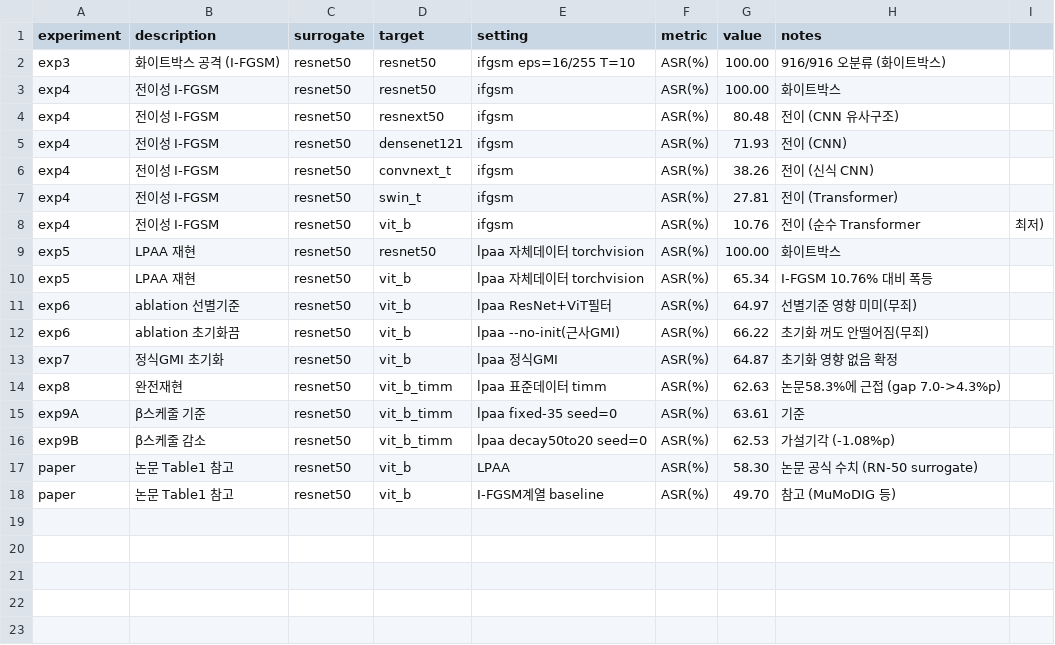
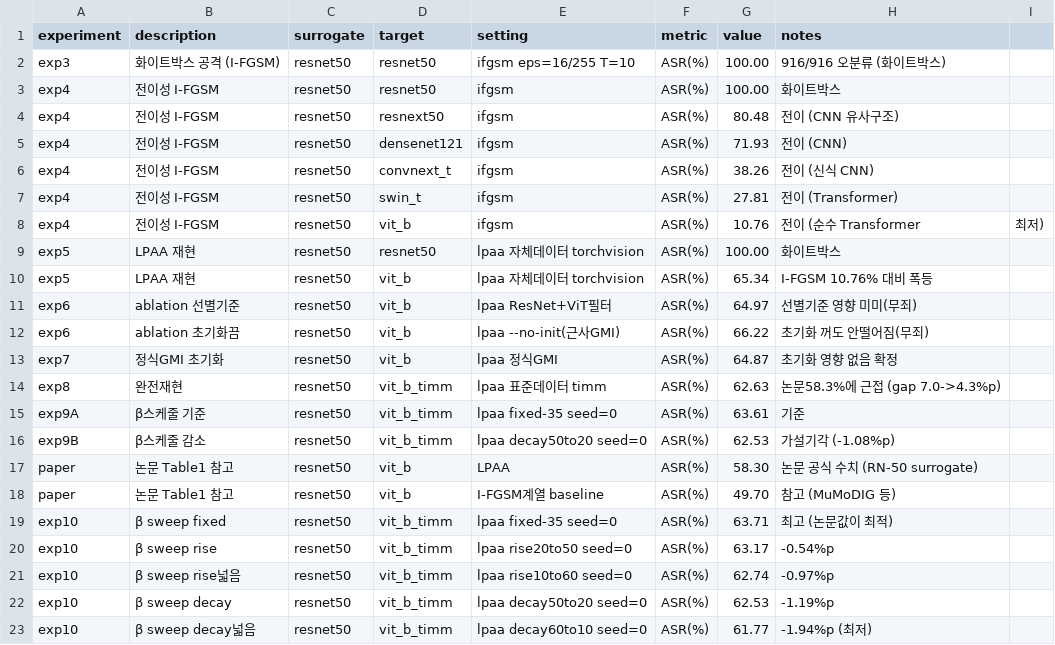
Before and after one commit to KMUTMU/ComputerVision, a CSV file: adversarial/results/all_experiments_log.csv, drawn as a sheet.

Commit message:
Analyze & record experiment 10: full beta sweep (fixed-35 wins, rise>decay, narrow range better)

```diff
--- a/adversarial/results/all_experiments_log.csv
+++ b/adversarial/results/all_experiments_log.csv
@@ -18 +18,6 @@ paper,논문 Table1 참고,resnet50,vit_b,LPAA,ASR(%),58.30,논문 공식 수치
 paper,논문 Table1 참고,resnet50,vit_b,I-FGSM계열 baseline,ASR(%),49.70,참고 (MuMoDIG 등)
+exp10,β sweep fixed,resnet50,vit_b_timm,lpaa fixed-35 seed=0,ASR(%),63.71,최고 (논문값이 최적)
+exp10,β sweep rise,resnet50,vit_b_timm,lpaa rise20to50 seed=0,ASR(%),63.17,-0.54%p
+exp10,β sweep rise넓음,resnet50,vit_b_timm,lpaa rise10to60 seed=0,ASR(%),62.74,-0.97%p
+exp10,β sweep decay,resnet50,vit_b_timm,lpaa decay50to20 seed=0,ASR(%),62.53,-1.19%p
+exp10,β sweep decay넓음,resnet50,vit_b_timm,lpaa decay60to10 seed=0,ASR(%),61.77,-1.94%p (최저)
```
Also changed, not shown: 2 other files.
